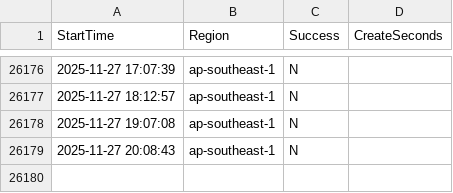
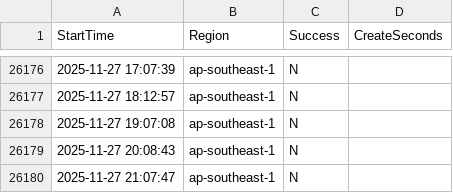
Before and after one commit to disksing/oh-my-tidbcloud, a CSV file: stats.csv, drawn as a sheet; only a part is shown, gaps mark what is left out.

```diff
--- a/stats.csv
+++ b/stats.csv
@@ -26179 +26179,2 @@ StartTime,Region,Success,CreateSeconds
 2025-11-27 20:08:43,ap-southeast-1,N,
+2025-11-27 21:07:47,ap-southeast-1,N,
```
